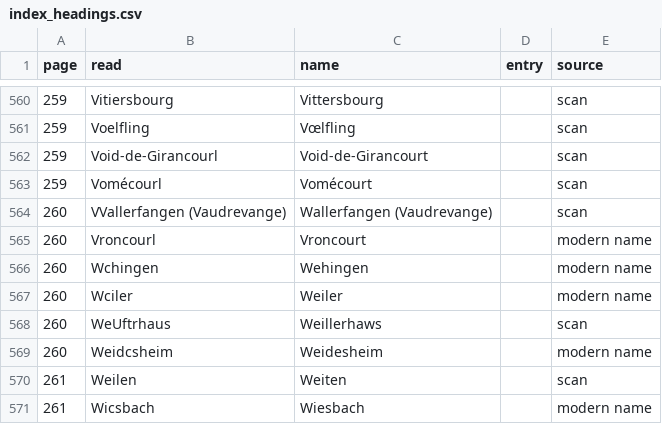
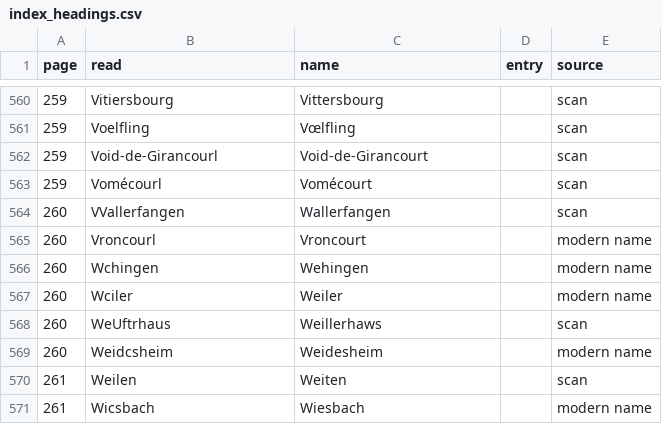
Before and after one commit to skachano/hist-map_dl1594, a CSV file: data/curated/manual/index_headings.csv, drawn as a sheet; only a part is shown, gaps mark what is left out.

```diff
--- a/data/curated/manual/index_headings.csv
+++ b/data/curated/manual/index_headings.csv
@@ -563,3 +563,3 @@ page,read,name,entry,source
 259,Vomécourl,Vomécourt,,scan
-260,VVallerfangen (Vaudrevange),Wallerfangen (Vaudrevange),,scan
+260,VVallerfangen,Wallerfangen,,scan
 260,Vroncourl,Vroncourt,,modern name
```
Also changed, not shown: data/curated/index_links.csv, data/curated/manual/index_seats.csv, 1 other file.
